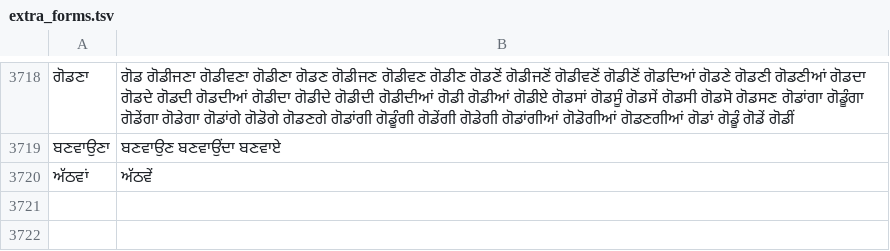
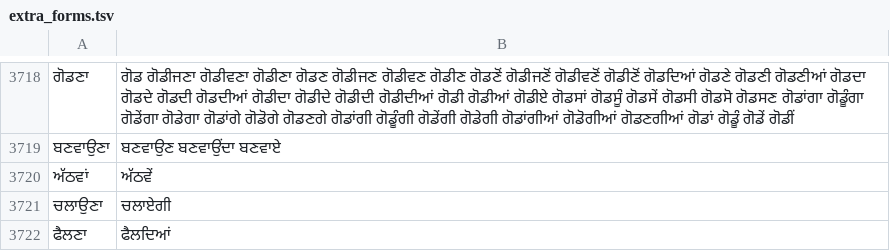
Before and after one commit to zavanton123/tayra-languages, a TSV file: tools/courses/pa/extra_forms.tsv, drawn as a sheet; only a part is shown, gaps mark what is left out; the diff names each change by its address in the sheet, - before the commit and + after, or states it on an @@ line.

Commit message:
Add Punjabi forms for 3500

```diff
--- a/tools/courses/pa/extra_forms.tsv
+++ b/tools/courses/pa/extra_forms.tsv
+row 3721: ਚਲਾਉਣਾ | ਚਲਾਏਗੀ
+row 3722: ਫੈਲਣਾ | ਫੈਲਦਿਆਂ
```
